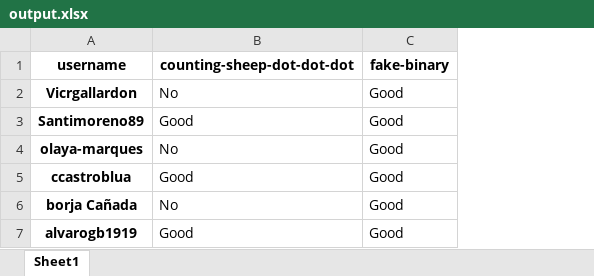
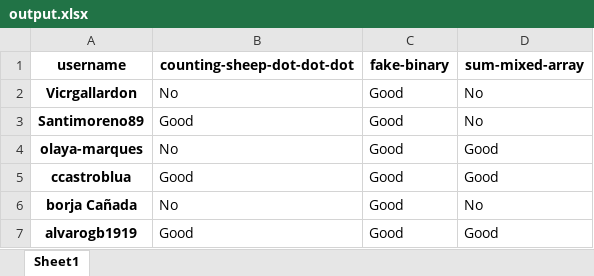
Before and after one commit to agalvezcorell/codewars-kata-student-correction-ih, an Excel workbook: output/output.xlsx, sheet Sheet1, drawn as a sheet; values as stored, in another font and other column widths than the file's, no borders; the diff names each change by its address in the sheet, - before the commit and + after, or states it on an @@ line.

```diff
--- a/output/output.xlsx (sheet Sheet1)
+++ b/output/output.xlsx (sheet Sheet1)
+column D (sum-mixed-array), rows 2-7: No | No | Good | Good | No | Good
```
Also changed, not shown: 3 other files.
